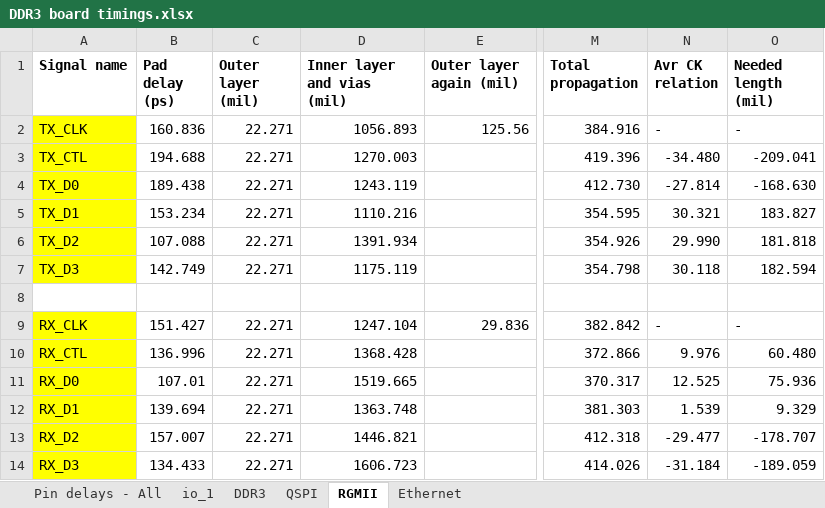
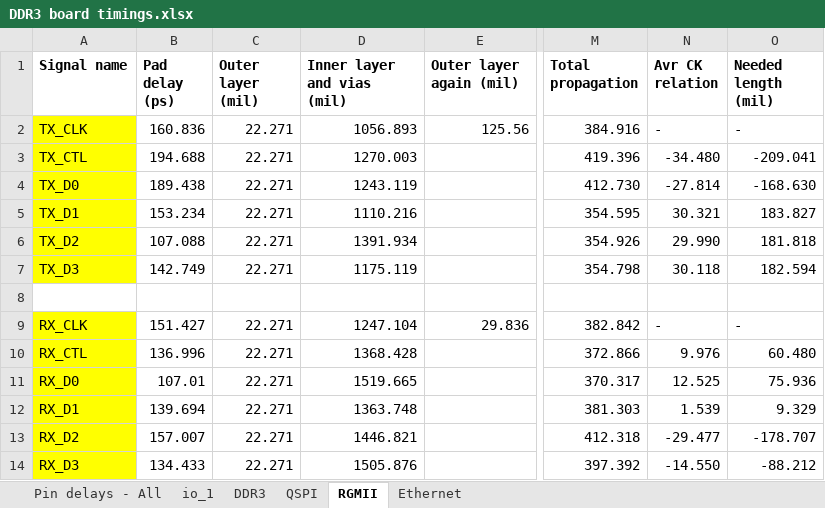
Before and after one commit to uwcms/ZYNQ-IPMC-HW, an Excel workbook: DDR3 board timings.xlsx, sheet RGMII, drawn as a sheet; only a part is shown, gaps mark what is left out; values as stored, in another font and other column widths than the file's, no borders; conditional formats not drawn; the diff names each change by its address in the sheet, - before the commit and + after, or states it on an @@ line.

```diff
--- a/DDR3 board timings.xlsx (sheet RGMII)
+++ b/DDR3 board timings.xlsx (sheet RGMII)
-D14 (Inner layer and vias (mil)): 1606.723
+D14 (Inner layer and vias (mil)): 1505.876
-M14 (Total propagation): 414.026
+M14 (Total propagation): 397.392
-N14 (Avr CK relation): -31.184
+N14 (Avr CK relation): -14.550
-O14 (Needed length (mil)): -189.059
+O14 (Needed length (mil)): -88.212
```
Also changed, not shown: sheet QSPI, 7 other files.
